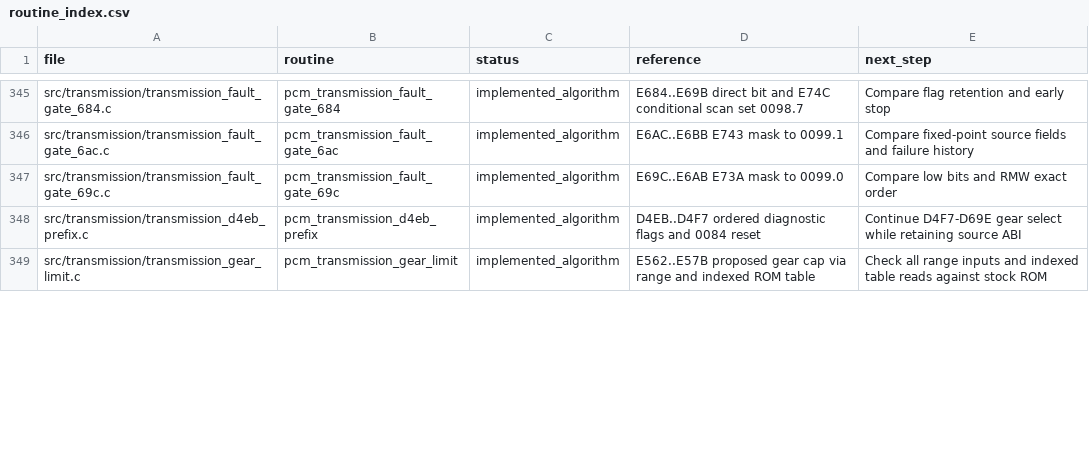
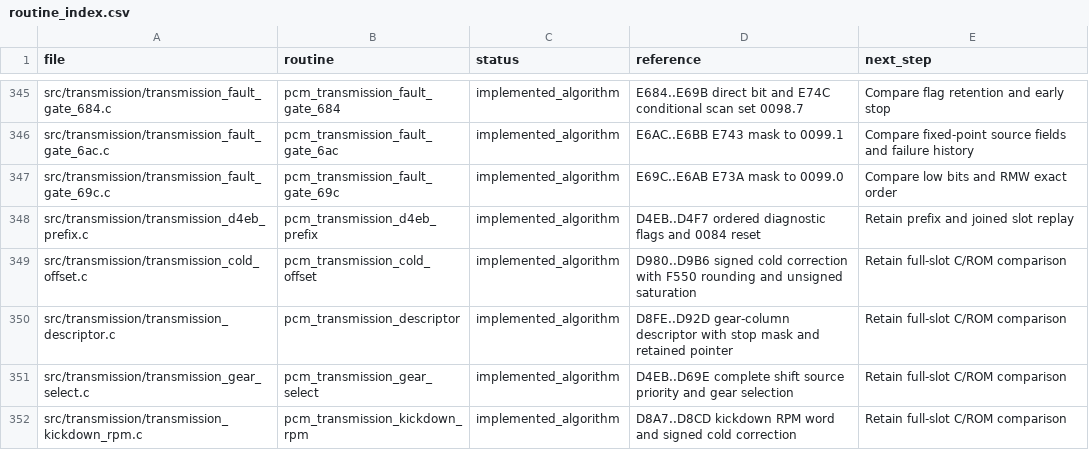
Before and after one commit to snow663/7427HWContract, a CSV file: pseudo-source/routine_index.csv, drawn as a sheet; only a part is shown, gaps mark what is left out; the shorter side is filled out with more unchanged rows; the diff covers the shown part only.

Commit message:
Complete stock gear selection in slow slots 03 and 0B

```diff
--- a/pseudo-source/routine_index.csv
+++ b/pseudo-source/routine_index.csv
@@ -347,2 +347,6 @@ src/transmission/transmission_fault_gate_6ac.c,pcm_transmission_fault_gate_6ac,i
 src/transmission/transmission_fault_gate_69c.c,pcm_transmission_fault_gate_69c,implemented_algorithm,E69C..E6AB E73A mask to 0099.0,Compare low bits and RMW exact order
-src/transmission/transmission_d4eb_prefix.c,pcm_transmission_d4eb_prefix,implemented_algorithm,D4EB..D4F7 ordered diagnostic flags and 0084 reset,Continue D4F7-D69E gear select while retaining source ABI
+src/transmission/transmission_d4eb_prefix.c,pcm_transmission_d4eb_prefix,implemented_algorithm,D4EB..D4F7 ordered diagnostic flags and 0084 reset,Retain prefix and joined slot replay
+src/transmission/transmission_cold_offset.c,pcm_transmission_cold_offset,implemented_algorithm,D980..D9B6 signed cold correction with F550 rounding and unsigned saturation,Retain full-slot C/ROM comparison
+src/transmission/transmission_descriptor.c,pcm_transmission_descriptor,implemented_algorithm,D8FE..D92D gear-column descriptor with stop mask and retained pointer,Retain full-slot C/ROM comparison
+src/transmission/transmission_gear_select.c,pcm_transmission_gear_select,implemented_algorithm,D4EB..D69E complete shift source priority and gear selection,Retain full-slot C/ROM comparison
+src/transmission/transmission_kickdown_rpm.c,pcm_transmission_kickdown_rpm,implemented_algorithm,D8A7..D8CD kickdown RPM word and signed cold correction,Retain full-slot C/ROM comparison
```
Also changed, not shown: 3 added rows and 7 edited cells elsewhere in this file, 28 other files.
